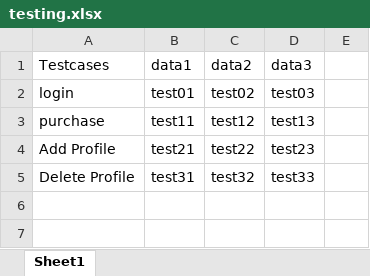
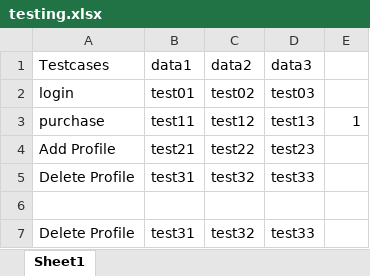
Before and after one commit to naveenprasanth2/basictest2, an Excel workbook: src/main/java/resources/testing.xlsx, sheet Sheet1, drawn as a sheet; values as stored, in another font and other column widths than the file's, no borders; the diff names each change by its address in the sheet, - before the commit and + after, or states it on an @@ line.

Commit message:
again test

```diff
--- a/src/main/java/resources/testing.xlsx (sheet Sheet1)
+++ b/src/main/java/resources/testing.xlsx (sheet Sheet1)
-E3: (empty)
+E3: 1
+row 5: Delete Profile | test31 | test32 | test33
+row 6: (empty)
```
Also changed, not shown: target/classes/resources/testing.xlsx, 46 other files.
